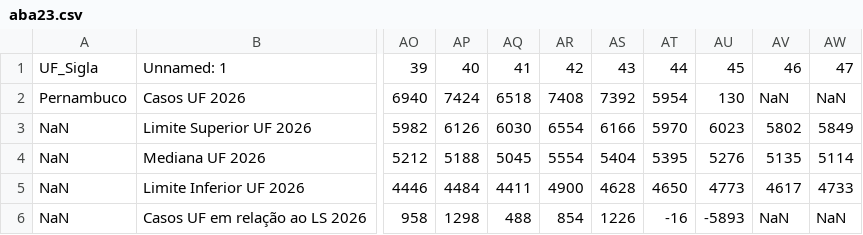
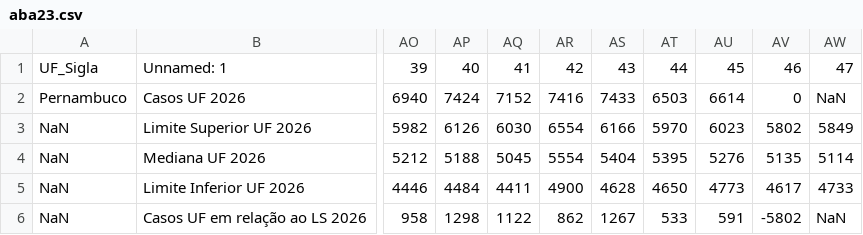
Before and after one commit to DGMOG-SES/monitoramento-dda, a CSV file: dados/abas/aba23.csv, drawn as a sheet; only a part is shown, gaps mark what is left out; the diff names each change by its address in the sheet, - before the commit and + after, or states it on an @@ line.

```diff
--- a/dados/abas/aba23.csv
+++ b/dados/abas/aba23.csv
-AQ2: 6518
+AQ2: 7152
-AR2: 7408
+AR2: 7416
-AS2: 7392
+AS2: 7433
-AT2: 5954
+AT2: 6503
-AU2: 130
+AU2: 6614
-AV2: NaN
+AV2: 0
-AQ6: 488
+AQ6: 1122
-AR6: 854
+AR6: 862
-AS6: 1226
+AS6: 1267
-AT6: -16
+AT6: 533
-AU6: -5893
+AU6: 591
-AV6: NaN
+AV6: -5802
```
Also changed, not shown: dados/abas/aba12.csv, dados/abas/aba25.csv, 6 other files.
